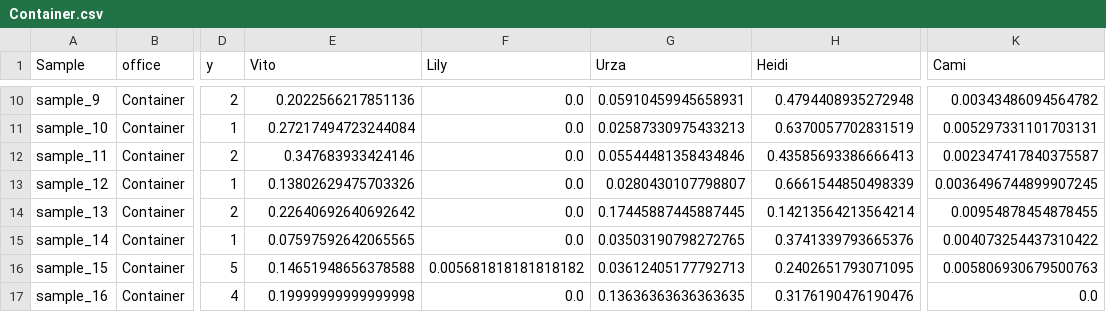
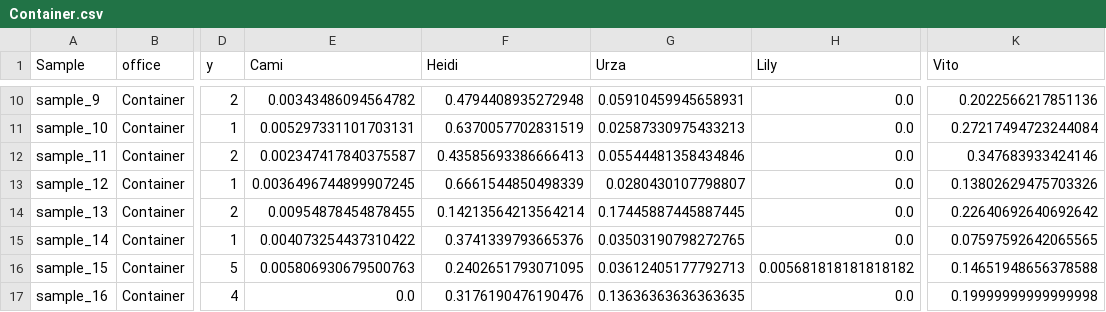
Before and after one commit to MichelleErkenberg/mpi_dogs, a CSV file: R/Container.csv, drawn as a sheet; only a part is shown, gaps mark what is left out; the diff covers the shown part only; the diff names each change by its address in the sheet, - before the commit and + after, or states it on an @@ line.

```diff
--- a/R/Container.csv
+++ b/R/Container.csv
-E1: Vito
+E1: Cami
-F1: Lily
+F1: Heidi
-H1: Heidi
+H1: Lily
-K1: Cami
+K1: Vito
-E10 (Cami): 0.2022566217851136
+E10 (Cami): 0.00343486094564782
-F10 (Heidi): 0.0
+F10 (Heidi): 0.4794408935272948
-H10 (Lily): 0.4794408935272948
+H10 (Lily): 0.0
-K10 (Vito): 0.00343486094564782
+K10 (Vito): 0.2022566217851136
-E11 (Cami): 0.27217494723244084
+E11 (Cami): 0.005297331101703131
-F11 (Heidi): 0.0
+F11 (Heidi): 0.6370057702831519
-H11 (Lily): 0.6370057702831519
+H11 (Lily): 0.0
-K11 (Vito): 0.005297331101703131
+K11 (Vito): 0.27217494723244084
-E12 (Cami): 0.347683933424146
+E12 (Cami): 0.002347417840375587
-F12 (Heidi): 0.0
+F12 (Heidi): 0.43585693386666413
-H12 (Lily): 0.43585693386666413
+H12 (Lily): 0.0
-K12 (Vito): 0.002347417840375587
+K12 (Vito): 0.347683933424146
-E13 (Cami): 0.13802629475703326
+E13 (Cami): 0.0036496744899907245
-F13 (Heidi): 0.0
+F13 (Heidi): 0.6661544850498339
-H13 (Lily): 0.6661544850498339
+H13 (Lily): 0.0
-K13 (Vito): 0.0036496744899907245
+K13 (Vito): 0.13802629475703326
-E14 (Cami): 0.22640692640692642
+E14 (Cami): 0.00954878454878455
-F14 (Heidi): 0.0
+F14 (Heidi): 0.14213564213564214
-H14 (Lily): 0.14213564213564214
+H14 (Lily): 0.0
-K14 (Vito): 0.00954878454878455
+K14 (Vito): 0.22640692640692642
-E15 (Cami): 0.07597592642065565
+E15 (Cami): 0.004073254437310422
-F15 (Heidi): 0.0
+F15 (Heidi): 0.3741339793665376
-H15 (Lily): 0.3741339793665376
+H15 (Lily): 0.0
-K15 (Vito): 0.004073254437310422
+K15 (Vito): 0.07597592642065565
-E16 (Cami): 0.14651948656378588
+E16 (Cami): 0.005806930679500763
-F16 (Heidi): 0.005681818181818182
+F16 (Heidi): 0.2402651793071095
-H16 (Lily): 0.2402651793071095
+H16 (Lily): 0.005681818181818182
-K16 (Vito): 0.005806930679500763
+K16 (Vito): 0.14651948656378588
-E17 (Cami): 0.19999999999999998
+E17 (Cami): 0.0
-F17 (Heidi): 0.0
+F17 (Heidi): 0.3176190476190476
-H17 (Lily): 0.3176190476190476
+H17 (Lily): 0.0
-K17 (Vito): 0.0
+K17 (Vito): 0.19999999999999998
```
Also changed, not shown: 72 edited cells elsewhere in this file, R/Johannes.csv, R/Tracy_Silke_Hallway.csv, 6 other files.
